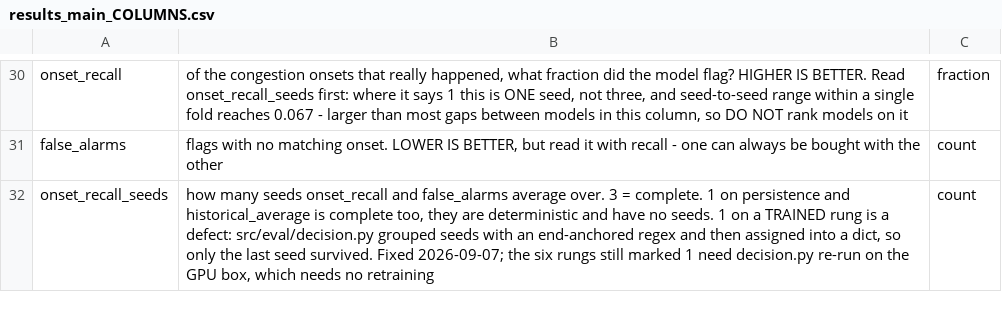
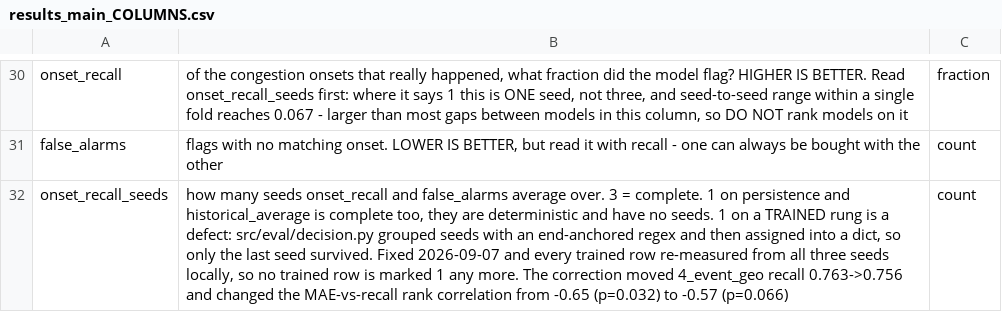
Before and after one commit to uwkng/traffic_shockwave_forecasting, a CSV file: results/results_main_COLUMNS.csv, drawn as a sheet; only a part is shown, gaps mark what is left out; the diff names each change by its address in the sheet, - before the commit and + after, or states it on an @@ line.

```diff
--- a/results/results_main_COLUMNS.csv
+++ b/results/results_main_COLUMNS.csv
-B32: …survived. Fixed 2026-09-07; the six rungs still marked 1 need decision.py re-run on the GPU box, which needs no retraining
+B32: …survived. Fixed 2026-09-07 and every trained row re-measured from all three seeds locally, so no trained row is marked 1 any more. The correction moved 4_event_geo recall 0.763->0.756 and changed the MAE-vs-recall rank correlation from -0.65 (p=0.032) to -0.57 (p=0.066)
```
Also changed, not shown: results/results_main.csv, 8 other files.
